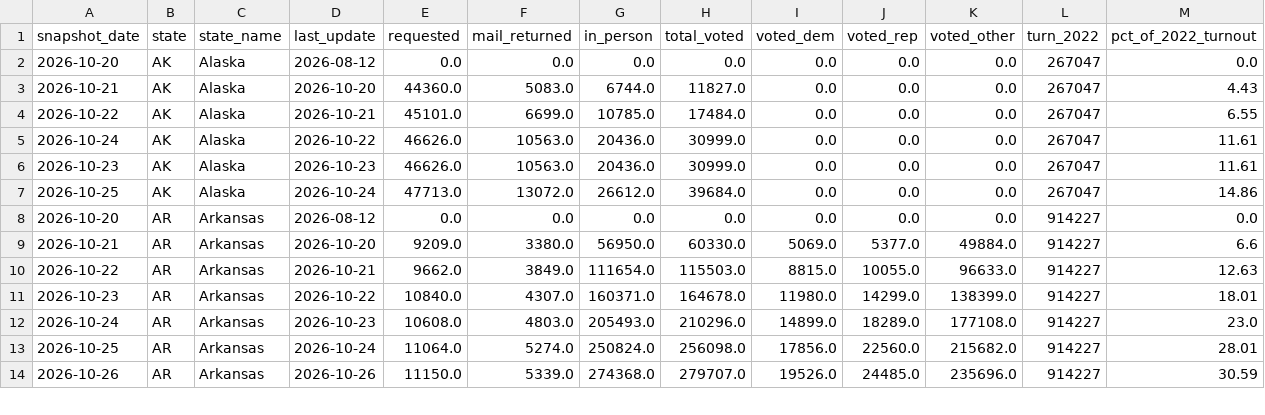
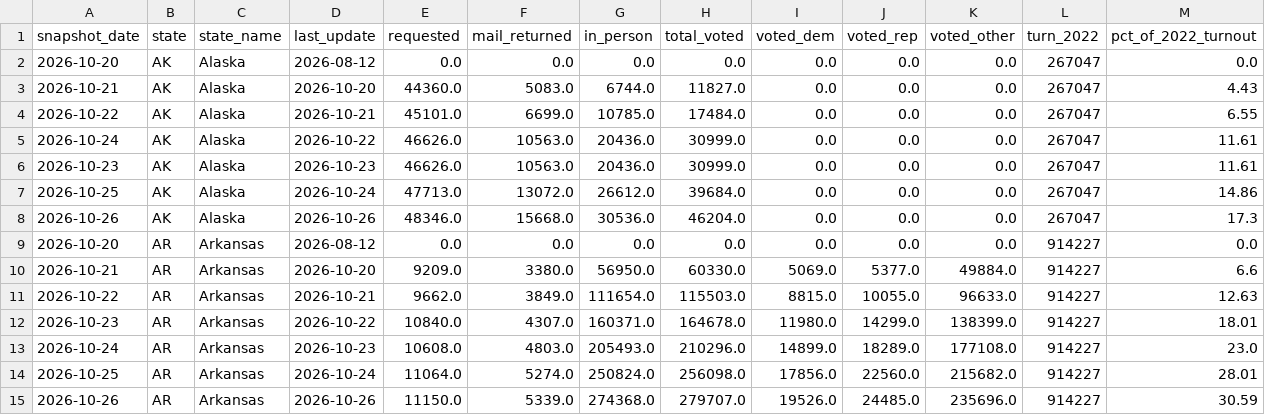
Before and after one commit to homedoctorpro/election-tracker, a CSV file: data/history/ev_by_update.csv, drawn as a sheet; only a part is shown; rows hold the shown columns only; the diff covers the shown part only; the diff names each change by its address in the sheet, - before the commit and + after, or states it on an @@ line.

```diff
--- a/data/history/ev_by_update.csv
+++ b/data/history/ev_by_update.csv
+row 8: 2026-10-26 | AK | Alaska | 2026-10-26 | 48346.0 | 15668.0 | 30536.0 | 46204.0 | 0.0 | 0.0 | 0.0 | 267047 | 17.3
```
Also changed, not shown: 9 added rows and 22 edited cells elsewhere in this file, data/history/ev_states/2026-10-26.csv, 8 other files.
